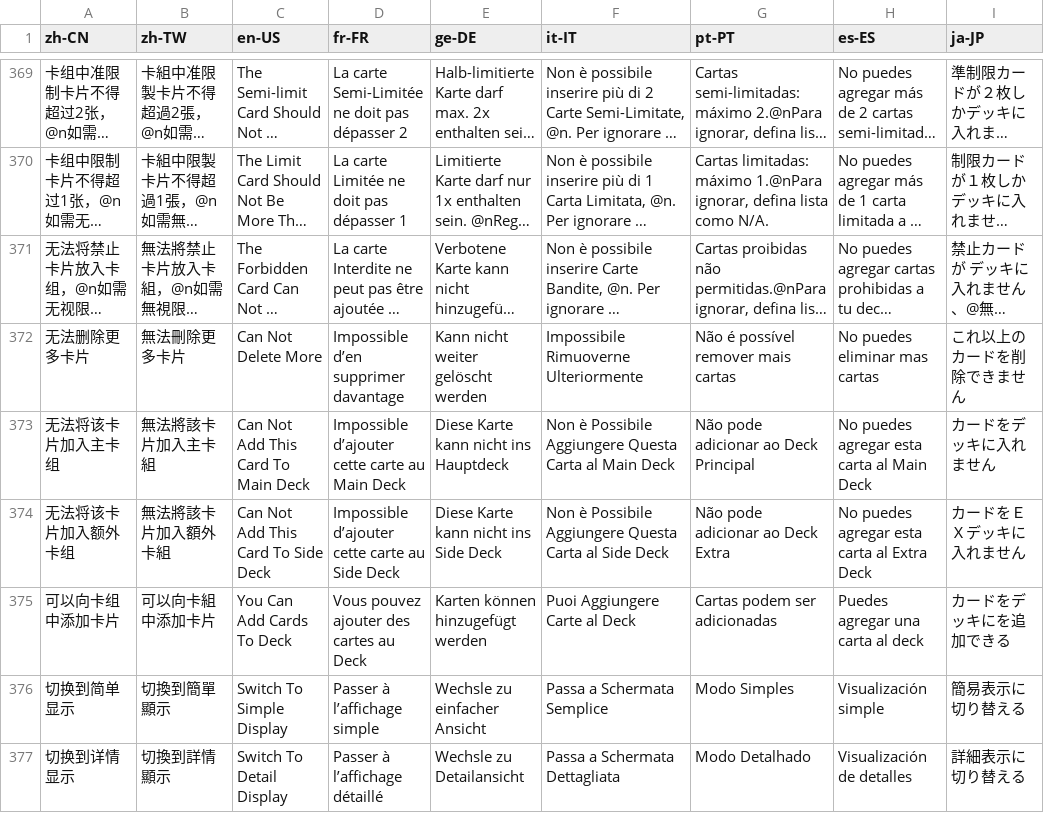
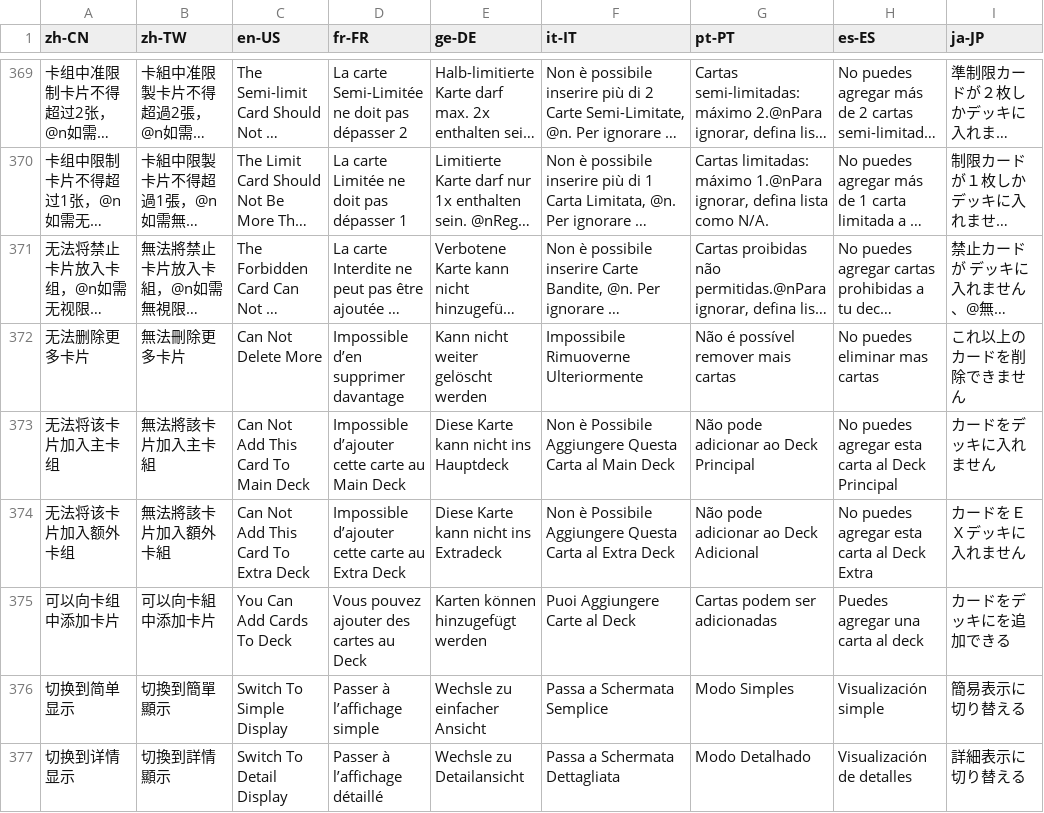
Before and after one commit to Jazzzzzyyyyy/mdpro-jazzyyy, a CSV file: Tools/Translations/translations.csv, drawn as a sheet; only a part is shown, gaps mark what is left out; long unchanged cells end in …; the diff covers the shown part only; the diff names each change by its address in the sheet, - before the commit and + after, or states it on an @@ line.

```diff
--- a/Tools/Translations/translations.csv
+++ b/Tools/Translations/translations.csv
-H373 (es-ES): No puedes agregar esta carta al Main Deck
+H373 (es-ES): No puedes agregar esta carta al Deck Principal
-C374 (en-US): Can Not Add This Card To Side Deck
+C374 (en-US): Can Not Add This Card To Extra Deck
-D374 (fr-FR): …carte au Side Deck
+D374 (fr-FR): …carte au Extra Deck
-E374 (ge-DE): Diese Karte kann nicht ins Side Deck
+E374 (ge-DE): Diese Karte kann nicht ins Extradeck
-F374 (it-IT): …Carta al Side Deck
+F374 (it-IT): …Carta al Extra Deck
-G374 (pt-PT): Não pode adicionar ao Deck Extra
+G374 (pt-PT): Não pode adicionar ao Deck Adicional
-H374 (es-ES): No puedes agregar esta carta al Extra Deck
+H374 (es-ES): No puedes agregar esta carta al Deck Extra
```
Also changed, not shown: 40 edited cells elsewhere in this file, 49 other files.
